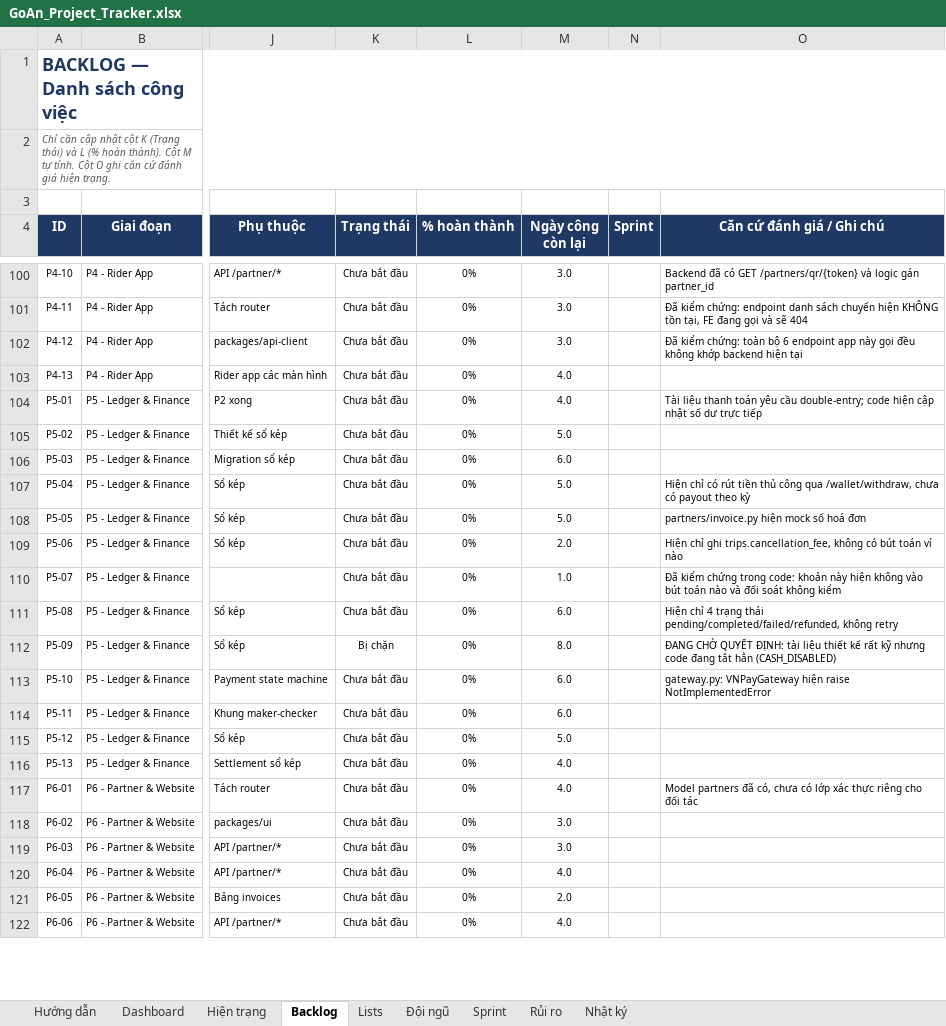
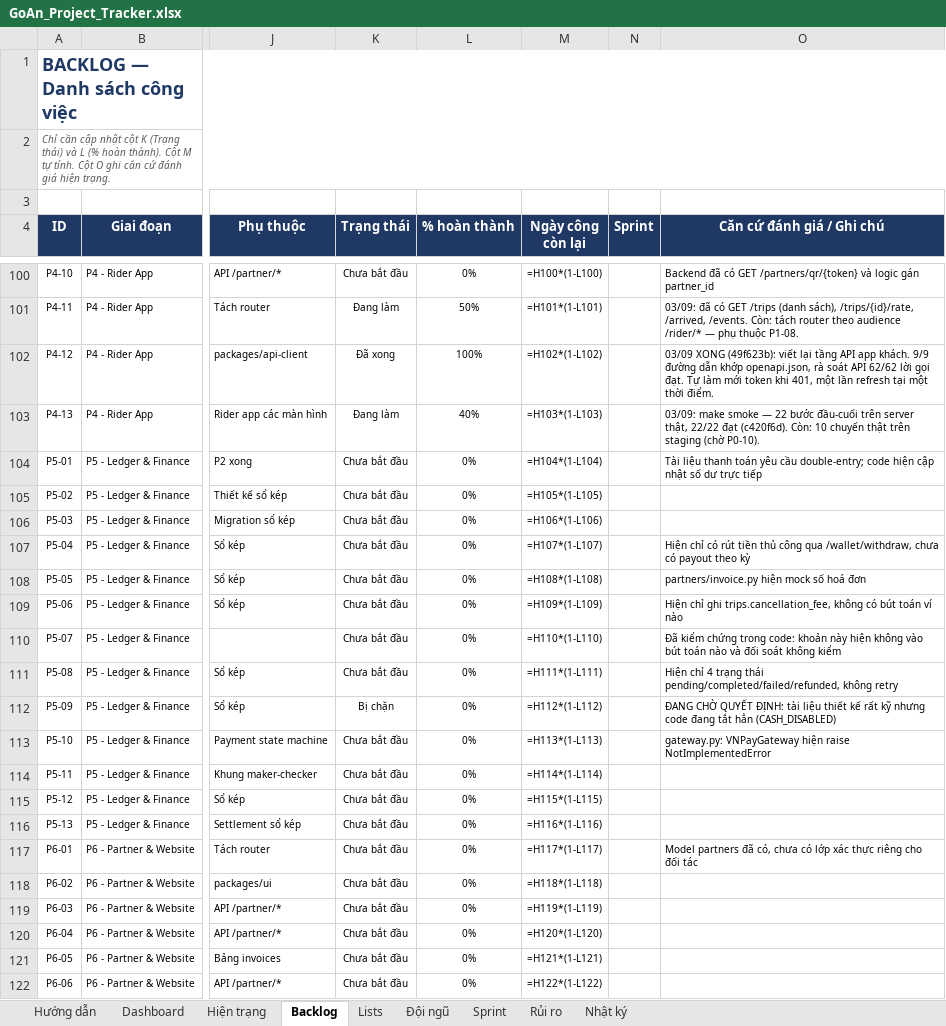
Before and after one commit to brucenguyen1852-IT/Goan, an Excel workbook: docs/GoAn_Project_Tracker.xlsx, sheet Backlog, drawn as a sheet; only a part is shown, gaps mark what is left out; values as stored, in another font and other column widths than the file's, no borders; formulas without a stored value are shown as written; charts and pictures and conditional formats not drawn; the diff covers the shown part only; the diff names each change by its address in the sheet, - before the commit and + after, or states it on an @@ line.

```diff
--- a/docs/GoAn_Project_Tracker.xlsx (sheet Backlog)
+++ b/docs/GoAn_Project_Tracker.xlsx (sheet Backlog)
-M100 (Ngày công còn lại): 3.0
+M100 (Ngày công còn lại): =H100*(1-L100)
-K101 (Trạng thái): Chưa bắt đầu
+K101 (Trạng thái): Đang làm
-L101 (% hoàn thành): 0%
+L101 (% hoàn thành): 50%
-M101 (Ngày công còn lại): 3.0
+M101 (Ngày công còn lại): =H101*(1-L101)
-O101 (Căn cứ đánh giá / Ghi chú): Đã kiểm chứng: endpoint danh sách chuyến hiện KHÔNG tồn tại, FE đang gọi và sẽ 404
+O101 (Căn cứ đánh giá / Ghi chú): 03/09: đã có GET /trips (danh sách), /trips/{id}/rate, /arrived, /events. Còn: tách router theo audience /rider/* — phụ thuộc P1-08.
-K102 (Trạng thái): Chưa bắt đầu
+K102 (Trạng thái): Đã xong
-L102 (% hoàn thành): 0%
+L102 (% hoàn thành): 100%
-M102 (Ngày công còn lại): 3.0
+M102 (Ngày công còn lại): =H102*(1-L102)
-O102 (Căn cứ đánh giá / Ghi chú): Đã kiểm chứng: toàn bộ 6 endpoint app này gọi đều không khớp backend hiện tại
+O102 (Căn cứ đánh giá / Ghi chú): 03/09 XONG (49f623b): viết lại tầng API app khách. 9/9 đường dẫn khớp openapi.json, rà soát API 62/62 lời gọi đạt. Tự làm mới token khi 401, một lần refresh tại một thời điểm.
-K103 (Trạng thái): Chưa bắt đầu
+K103 (Trạng thái): Đang làm
-L103 (% hoàn thành): 0%
+L103 (% hoàn thành): 40%
-M103 (Ngày công còn lại): 4.0
+M103 (Ngày công còn lại): =H103*(1-L103)
-O103 (Căn cứ đánh giá / Ghi chú): (empty)
+O103 (Căn cứ đánh giá / Ghi chú): 03/09: make smoke — 22 bước đầu-cuối trên server thật, 22/22 đạt (c420f6d). Còn: 10 chuyến thật trên staging (chờ P0-10).
-M104 (Ngày công còn lại): 4.0
+M104 (Ngày công còn lại): =H104*(1-L104)
-M105 (Ngày công còn lại): 5.0
+M105 (Ngày công còn lại): =H105*(1-L105)
-M106 (Ngày công còn lại): 6.0
+M106 (Ngày công còn lại): =H106*(1-L106)
-M107 (Ngày công còn lại): 5.0
+M107 (Ngày công còn lại): =H107*(1-L107)
-M108 (Ngày công còn lại): 5.0
+M108 (Ngày công còn lại): =H108*(1-L108)
-M109 (Ngày công còn lại): 2.0
+M109 (Ngày công còn lại): =H109*(1-L109)
-M110 (Ngày công còn lại): 1.0
+M110 (Ngày công còn lại): =H110*(1-L110)
-M111 (Ngày công còn lại): 6.0
+M111 (Ngày công còn lại): =H111*(1-L111)
-M112 (Ngày công còn lại): 8.0
+M112 (Ngày công còn lại): =H112*(1-L112)
-M113 (Ngày công còn lại): 6.0
+M113 (Ngày công còn lại): =H113*(1-L113)
-M114 (Ngày công còn lại): 6.0
+M114 (Ngày công còn lại): =H114*(1-L114)
-M115 (Ngày công còn lại): 5.0
+M115 (Ngày công còn lại): =H115*(1-L115)
-M116 (Ngày công còn lại): 4.0
+M116 (Ngày công còn lại): =H116*(1-L116)
-M117 (Ngày công còn lại): 4.0
+M117 (Ngày công còn lại): =H117*(1-L117)
-M118 (Ngày công còn lại): 3.0
+M118 (Ngày công còn lại): =H118*(1-L118)
-M119 (Ngày công còn lại): 3.0
+M119 (Ngày công còn lại): =H119*(1-L119)
-M120 (Ngày công còn lại): 4.0
+M120 (Ngày công còn lại): =H120*(1-L120)
-M121 (Ngày công còn lại): 2.0
+M121 (Ngày công còn lại): =H121*(1-L121)
-M122 (Ngày công còn lại): 4.0
+M122 (Ngày công còn lại): =H122*(1-L122)
```
Also changed, not shown: 1 added row, 1 removed row and 117 edited cells elsewhere in this sheet, sheet Dashboard, sheet Hiện trạng, sheet Đội ngũ, charts or pictures, 12 other files.
